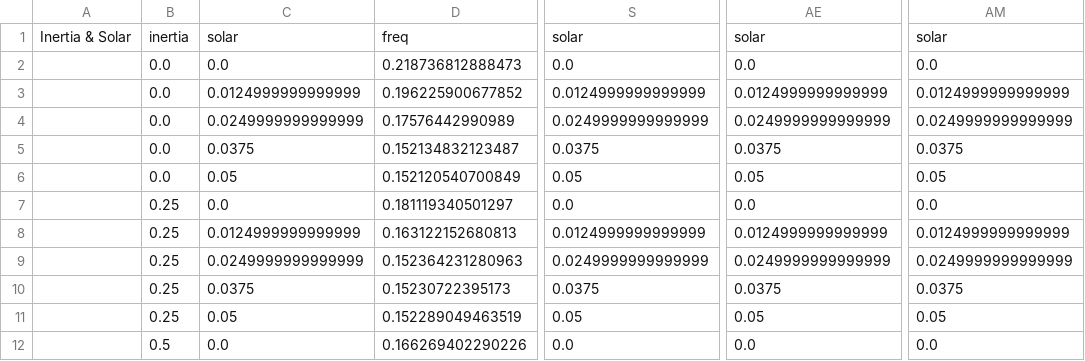
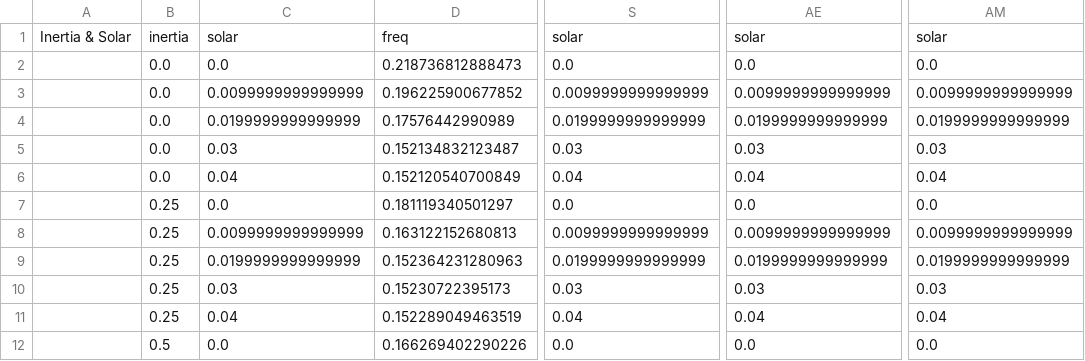
Before and after one commit to PatXue/Grid-Stability-Modeling, a CSV file: Data/Consolidated Data/normalized-data.csv, drawn as a sheet; only a part is shown, gaps mark what is left out; the diff covers the shown part only; the diff names each change by its address in the sheet, - before the commit and + after, or states it on an @@ line.

```diff
--- a/Data/Consolidated Data/normalized-data.csv
+++ b/Data/Consolidated Data/normalized-data.csv
-C3: 0.0124999999999999
+C3: 0.0099999999999999
-S3: 0.0124999999999999
+S3: 0.0099999999999999
-AE3: 0.0124999999999999
+AE3: 0.0099999999999999
-AM3: 0.0124999999999999
+AM3: 0.0099999999999999
-C4: 0.0249999999999999
+C4: 0.0199999999999999
-S4: 0.0249999999999999
+S4: 0.0199999999999999
-AE4: 0.0249999999999999
+AE4: 0.0199999999999999
-AM4: 0.0249999999999999
+AM4: 0.0199999999999999
-C5: 0.0375
+C5: 0.03
-S5: 0.0375
+S5: 0.03
-AE5: 0.0375
+AE5: 0.03
-AM5: 0.0375
+AM5: 0.03
-C6: 0.05
+C6: 0.04
-S6: 0.05
+S6: 0.04
-AE6: 0.05
+AE6: 0.04
-AM6: 0.05
+AM6: 0.04
-C8: 0.0124999999999999
+C8: 0.0099999999999999
-S8: 0.0124999999999999
+S8: 0.0099999999999999
-AE8: 0.0124999999999999
+AE8: 0.0099999999999999
-AM8: 0.0124999999999999
+AM8: 0.0099999999999999
-C9: 0.0249999999999999
+C9: 0.0199999999999999
-S9: 0.0249999999999999
+S9: 0.0199999999999999
-AE9: 0.0249999999999999
+AE9: 0.0199999999999999
-AM9: 0.0249999999999999
+AM9: 0.0199999999999999
-C10: 0.0375
+C10: 0.03
-S10: 0.0375
+S10: 0.03
-AE10: 0.0375
+AE10: 0.03
-AM10: 0.0375
+AM10: 0.03
-C11: 0.05
+C11: 0.04
-S11: 0.05
+S11: 0.04
-AE11: 0.05
+AE11: 0.04
-AM11: 0.05
+AM11: 0.04
```
Also changed, not shown: 48 edited cells elsewhere in this file, Data Analysis/regression-output.csv, Data/Normalized Data/demand-solar.csv, 4 other files.
